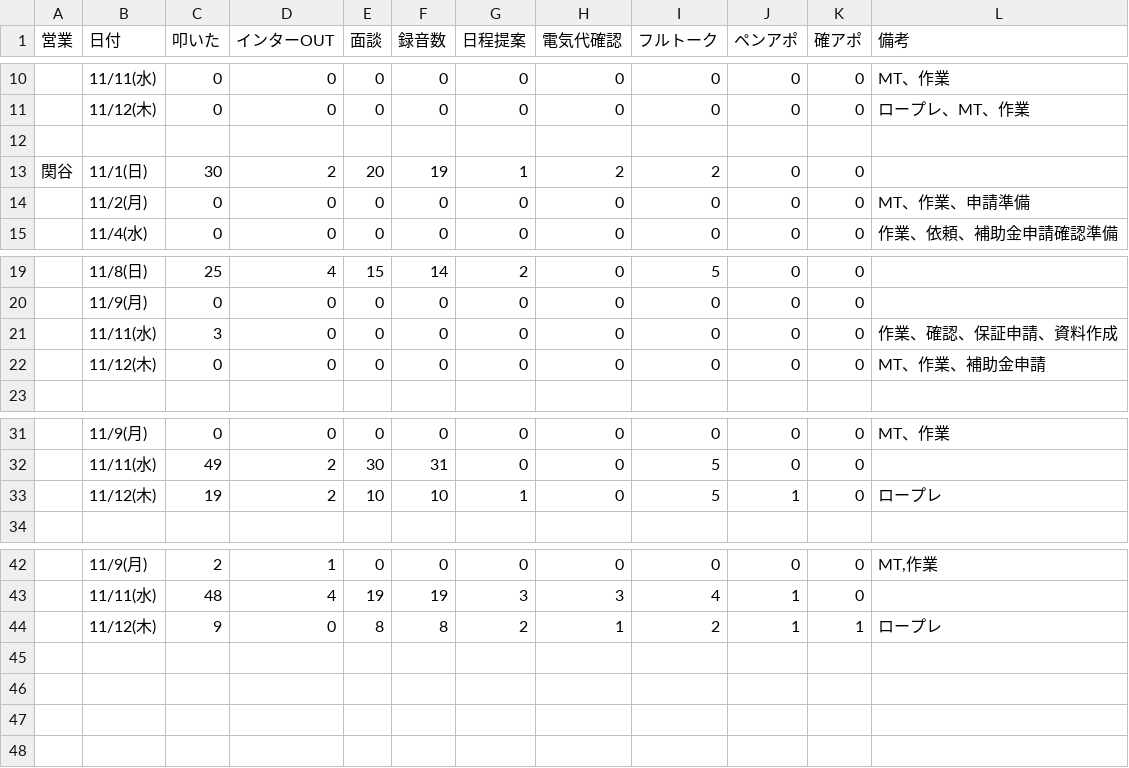
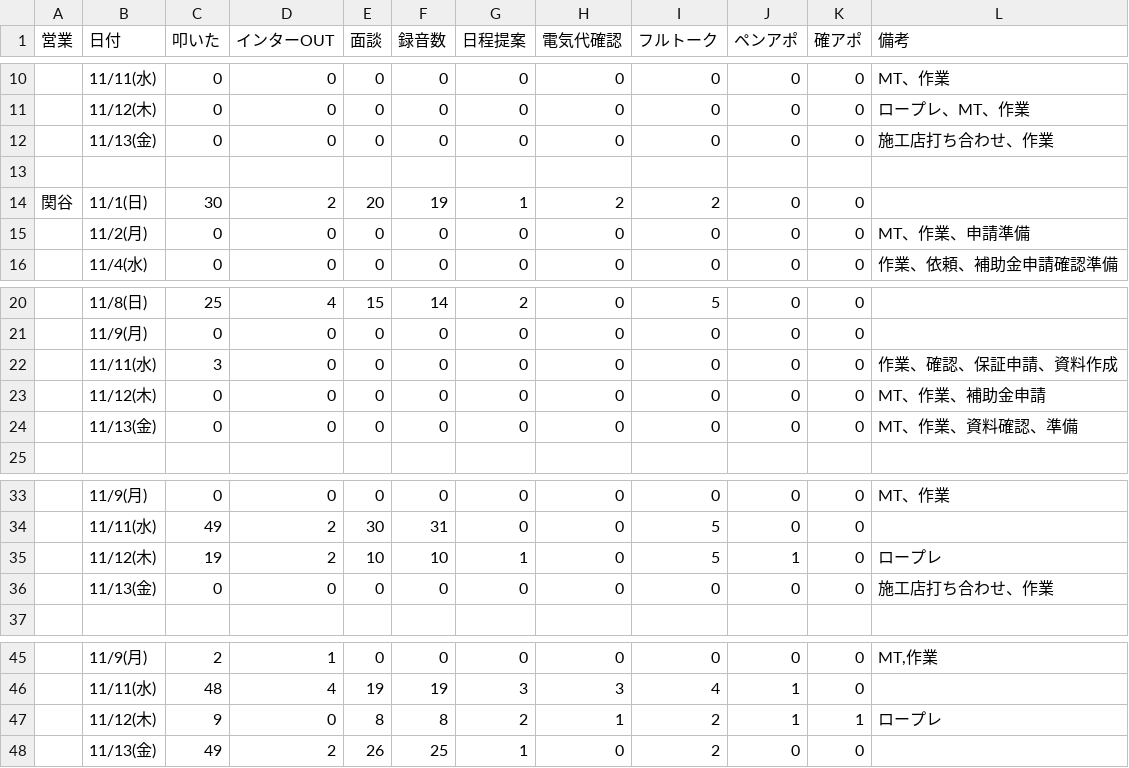
Before and after one commit to shuhei-mori/eiko-report, a CSV file: 202611_活動集計_逆.csv, drawn as a sheet; only a part is shown, gaps mark what is left out; the diff names each change by its address in the sheet, - before the commit and + after, or states it on an @@ line.

```diff
--- a/202611_活動集計_逆.csv
+++ b/202611_活動集計_逆.csv
+row 12:  | 11/13(金) | 0 | 0 | 0 | 0 | 0 | 0 | 0 | 0 | 0 | 施工店打ち合わせ、作業
+row 24:  | 11/13(金) | 0 | 0 | 0 | 0 | 0 | 0 | 0 | 0 | 0 | MT、作業、資料確認、準備
+row 36:  | 11/13(金) | 0 | 0 | 0 | 0 | 0 | 0 | 0 | 0 | 0 | 施工店打ち合わせ、作業
+row 48:  | 11/13(金) | 49 | 2 | 26 | 25 | 1 | 0 | 2 | 0 | 0
```
Also changed, not shown: 202611_活動集計.csv, katsudou.csv, 14 other files.
